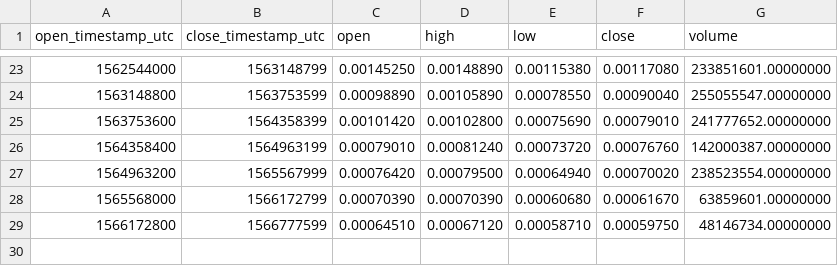
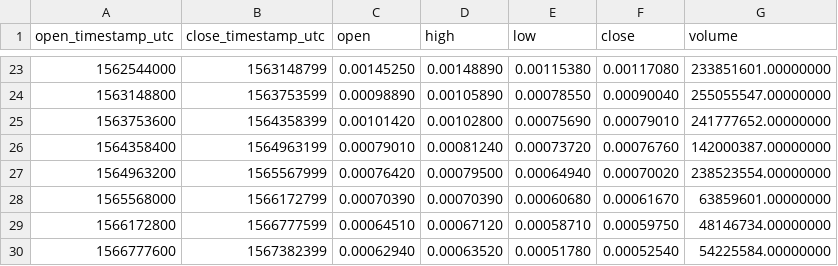
Before and after one commit to cryptobigbro/binance-BTTTUSD, a CSV file: binance-BTTTUSD-1w.csv, drawn as a sheet; only a part is shown, gaps mark what is left out.

```diff
--- a/binance-BTTTUSD-1w.csv
+++ b/binance-BTTTUSD-1w.csv
@@ -29 +29,2 @@ open_timestamp_utc,close_timestamp_utc,open,high,low,close,volume
 1566172800,1566777599,0.00064510,0.00067120,0.00058710,0.00059750,48146734.00000000
+1566777600,1567382399,0.00062940,0.00063520,0.00051780,0.00052540,54225584.00000000
```
Also changed, not shown: binance-BTTTUSD-1d.csv, binance-BTTTUSD-1h.csv.
